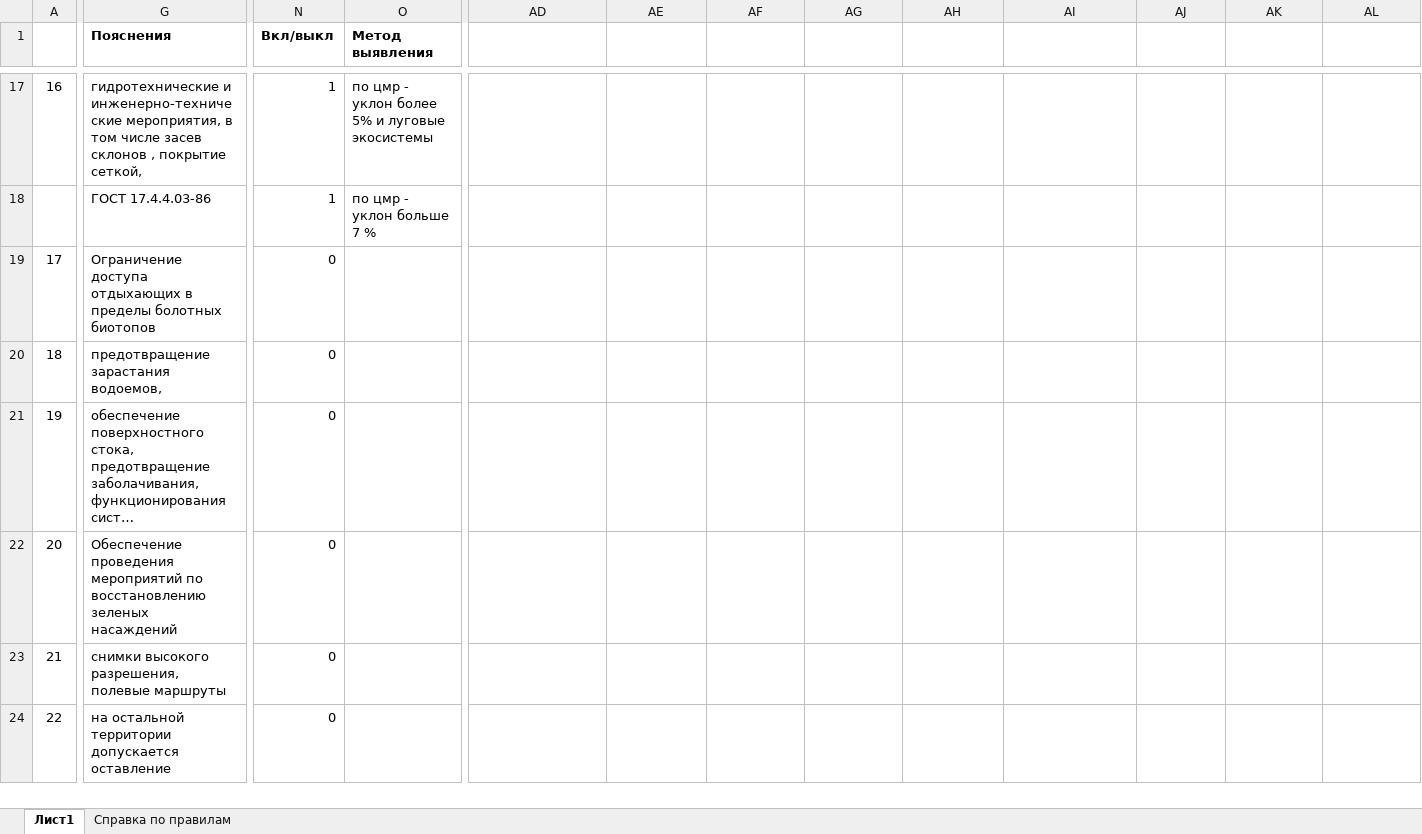
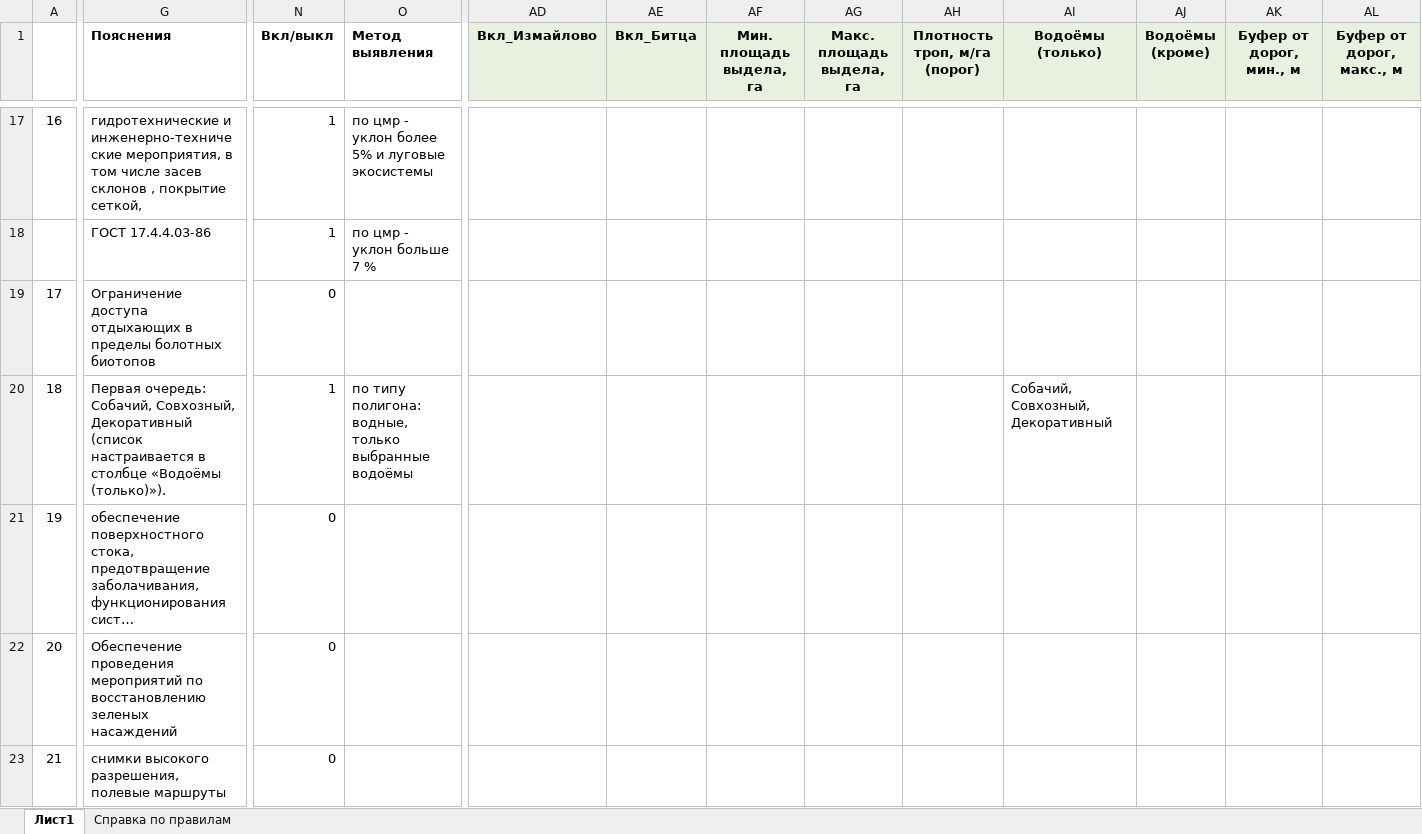
Before and after one commit to ikotlov-ux/oozt-recs, an Excel workbook: measures/meropriiatiia_s_pravilami.xlsx, sheet Лист1, drawn as a sheet; only a part is shown, gaps mark what is left out; the shorter side is filled out with more unchanged rows; long unchanged cells end in …; values as stored, in another font and other column widths than the file's, no borders; the diff covers the shown part only; the diff names each change by its address in the sheet, - before the commit and + after, or states it on an @@ line.

Commit message:
Решения обсуждения 04.11.2026: абсолютный порог плотности троп (I.3 — 50 м/га); новое правило «буфер дорожной сети» (I.4: 50–100 м, I.5: 0–50 м) — расчёт по каждому полигону отдельно, без буферизации всей сети (устранено переполнение памяти); фильтры водоёмов «только/кроме» по названию из гидрографии (I.9 — кроме отстойника, III.7 — только Собачий, Совхозный, Декоративный); флаги Вкл_<ООЗТ> для раздельного включения мероприятий (IV.5 выключен для Измайлова); пороги площади выдела в правиле «виды: тропы у находок» (III.3 — ≥ 0,5 га, III.4 — < 0,5 га, сезонность по фенологии вида КК); II.1 разделён на травянистые/древесные (II.2, ждёт списка таксонов); III.1 удалён; координаты самых длинных фрагментов троп в основаниях; NaN в названиях водоёмов не ломает фильтр

```diff
--- a/measures/meropriiatiia_s_pravilami.xlsx (sheet Лист1)
+++ b/measures/meropriiatiia_s_pravilami.xlsx (sheet Лист1)
-AD1: (empty)
+AD1: Вкл_Измайлово
-AD1:AL1 fill: none
+AD1:AL1 fill: #E8F0E0
-AE1: (empty)
+AE1: Вкл_Битца
-AF1: (empty)
+AF1: Мин. площадь выдела, га
-AG1: (empty)
+AG1: Макс. площадь выдела, га
-AH1: (empty)
+AH1: Плотность троп, м/га (порог)
-AI1: (empty)
+AI1: Водоёмы (только)
-AJ1: (empty)
+AJ1: Водоёмы (кроме)
-AK1: (empty)
+AK1: Буфер от дорог, мин., м
-AL1: (empty)
+AL1: Буфер от дорог, макс., м
-G20 (Пояснения): предотвращение зарастания водоемов,
+G20 (Пояснения): Первая очередь: Собачий, Совхозный, Декоративный (список настраивается в столбце «Водоёмы (только)»).
-N20 (Вкл/выкл): 0
+N20 (Вкл/выкл): 1
-O20 (Метод выявления): (empty)
+O20 (Метод выявления): по типу полигона: водные, только выбранные водоёмы
-AI20 (Водоёмы (только)): (empty)
+AI20 (Водоёмы (только)): Собачий, Совхозный, Декоративный
```
Also changed, not shown: 1 added row, 1 removed row and 36 edited cells elsewhere in this sheet, sheet Справка по правилам, 3 other files.
